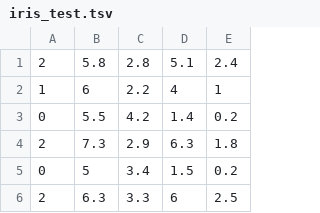
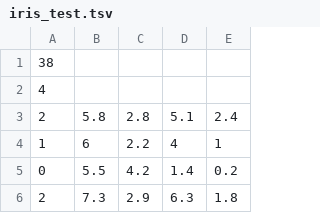
Before and after one commit to dengl11/CS315B-Project, a TSV file: data/iris/iris_test.tsv, drawn as a sheet; only a part is shown; the shorter side is filled out with more unchanged rows.

```diff
--- a/data/iris/iris_test.tsv
+++ b/data/iris/iris_test.tsv
@@ -1 +1,3 @@
+38
+4
 2	5.8	2.8	5.1	2.4
```
Also changed, not shown: data/iris/iris_train.tsv, 5 other files.
